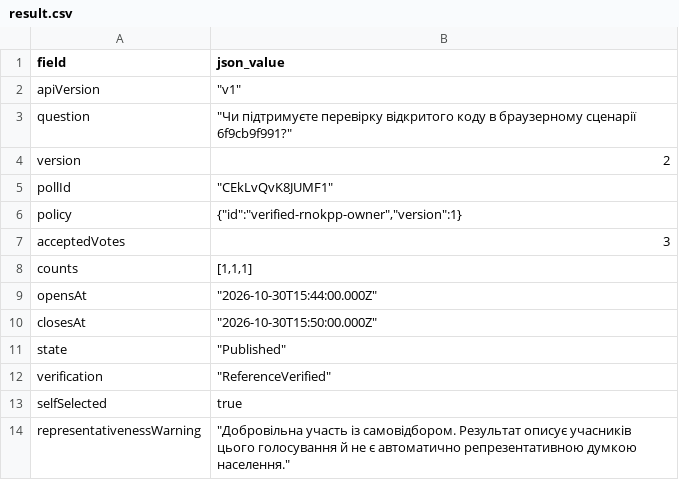
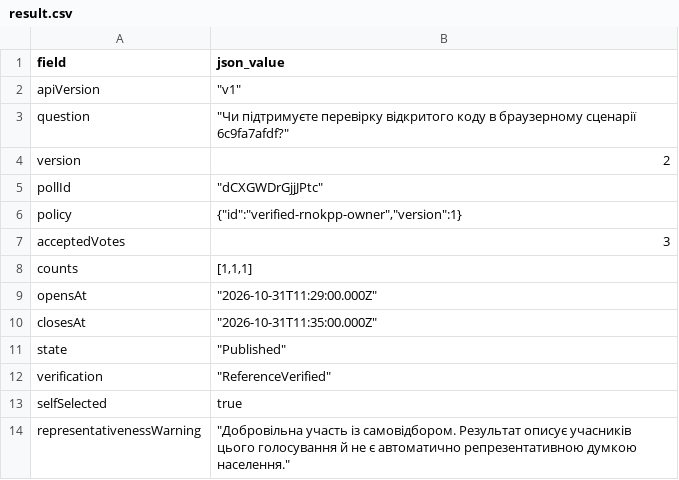
Before and after one commit to Lontkovsky/open-vault, a CSV file: artifacts/e2e/result.csv, drawn as a sheet.

```diff
--- a/artifacts/e2e/result.csv
+++ b/artifacts/e2e/result.csv
@@ -2,5 +2,5 @@ field,json_value
 "apiVersion","""v1"""
-"question","""Чи підтримуєте перевірку відкритого коду в браузерному сценарії 6f9cb9f991?"""
+"question","""Чи підтримуєте перевірку відкритого коду в браузерному сценарії 6c9fa7afdf?"""
 "version","2"
-"pollId","""CEkLvQvK8JUMF1"""
+"pollId","""dCXGWDrGjjJPtc"""
 "policy","{""id"":""verified-rnokpp-owner"",""version"":1}"
@@ -8,4 +8,4 @@ field,json_value
 "counts","[1,1,1]"
-"opensAt","""2026-10-30T15:44:00.000Z"""
-"closesAt","""2026-10-30T15:50:00.000Z"""
+"opensAt","""2026-10-31T11:29:00.000Z"""
+"closesAt","""2026-10-31T11:35:00.000Z"""
 "state","""Published"""
```
Also changed, not shown: 12 other files.
